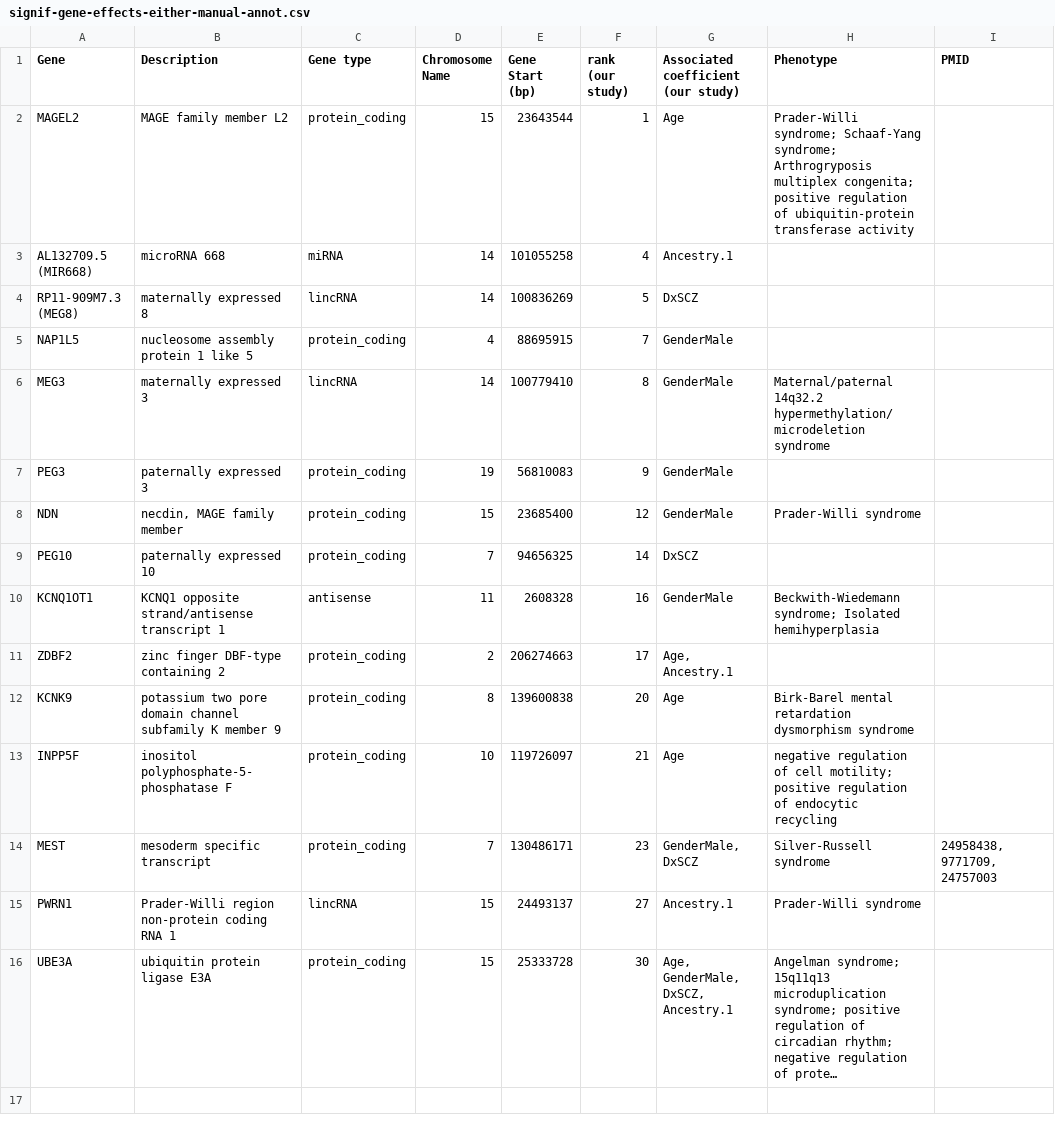
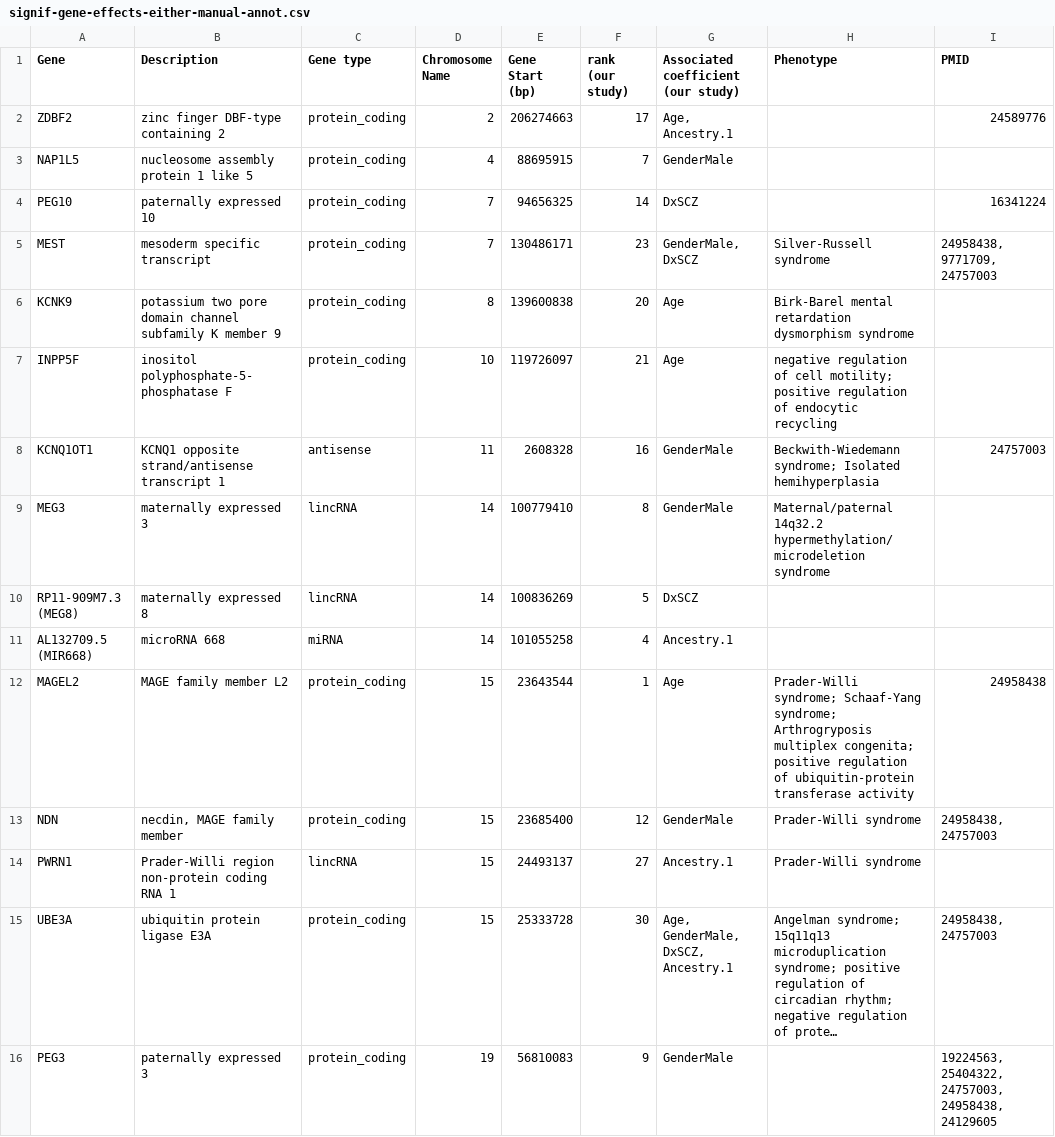
Before and after one commit to attilagk/monoallelic-brain-research, a CSV file: results/signif-gene-effects-either-manual-annot.csv, drawn as a sheet; long unchanged cells end in …; removed rows and columns are numbered as before the commit, all else as after; the diff names each change by its address in the sheet, - before the commit and + after, or states it on an @@ line.

```diff
--- a/results/signif-gene-effects-either-manual-annot.csv
+++ b/results/signif-gene-effects-either-manual-annot.csv
-row 2: MAGEL2 | MAGE family member L2 | protein_coding | 15 | 23643544 | 1 | Age | Prader-Willi syndrome; Schaaf-Yang syndrome; Arthrogryposis multiplex congenita; positive regulation of ubiquitin-protein transferase activity
+row 2: ZDBF2 | zinc finger DBF-type containing 2 | protein_coding | 2 | 206274663 | 17 | Age, Ancestry.1 |  | 24589776
-row 7: PEG3 | paternally expressed 3 | protein_coding | 19 | 56810083 | 9 | GenderMale
-row 8: NDN | necdin, MAGE family member | protein_coding | 15 | 23685400 | 12 | GenderMale | Prader-Willi syndrome
-I4 (PMID): (empty)
+I4 (PMID): 16341224
-row 10: KCNQ1OT1 | KCNQ1 opposite strand/antisense transcript 1 | antisense | 11 | 2608328 | 16 | GenderMale | Beckwith-Wiedemann syndrome; Isolated hemihyperplasia
-row 11: ZDBF2 | zinc finger DBF-type containing 2 | protein_coding | 2 | 206274663 | 17 | Age, Ancestry.1
@@ row 14 moved to row 5: MEST @@
+row 8: KCNQ1OT1 | KCNQ1 opposite strand/antisense transcript 1 | antisense | 11 | 2608328 | 16 | GenderMale | Beckwith-Wiedemann syndrome; Isolated hemihyperplasia | 24757003
@@ row 6 moved to row 9: MEG3 @@
@@ row 4 moved to row 10: RP11-909M7.3 (MEG8) @@
@@ row 3 moved to row 11: AL132709.5 (MIR668) @@
+row 12: MAGEL2 | MAGE family member L2 | protein_coding | 15 | 23643544 | 1 | Age | Prader-Willi syndrome; Schaaf-Yang syndrome; Arthrogryposis multiplex congenita; positive regulation of ubiquitin-protein transferase activity | 24958438
+row 13: NDN | necdin, MAGE family member | protein_coding | 15 | 23685400 | 12 | GenderMale | Prader-Willi syndrome | 24958438, 24757003
-I15 (PMID): (empty)
+I15 (PMID): 24958438, 24757003
+row 16: PEG3 | paternally expressed 3 | protein_coding | 19 | 56810083 | 9 | GenderMale |  | 19224563, 25404322, 24757003, 24958438, 24129605
```
Also changed, not shown: 14 other files.
